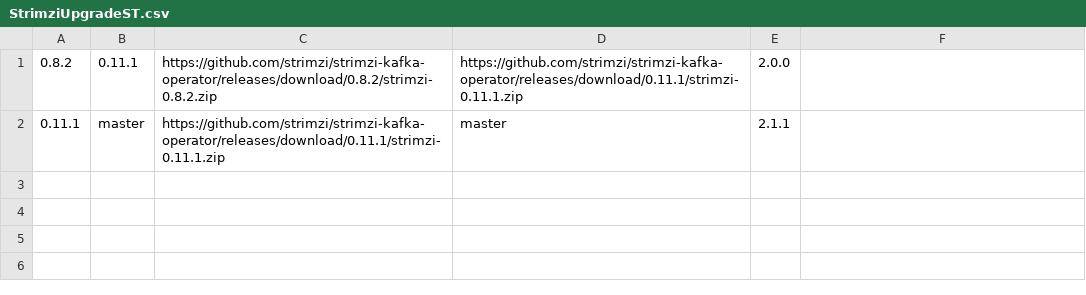
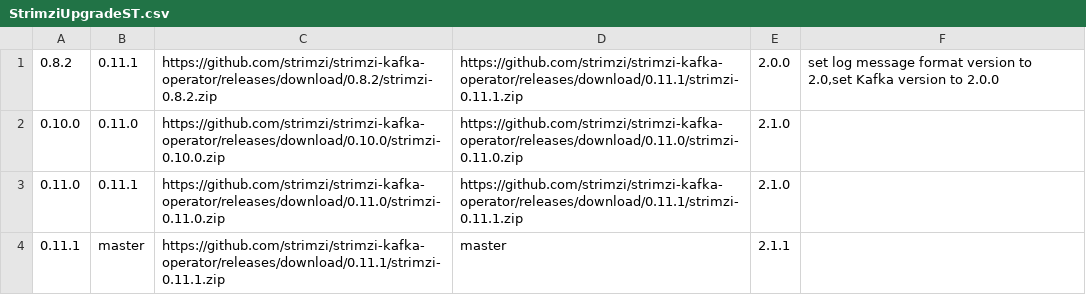
Before and after one commit to eye0fra/strimzi-kafka-operator, a CSV file: systemtest/src/main/resources/StrimziUpgradeST.csv, drawn as a sheet; the diff names each change by its address in the sheet, - before the commit and + after, or states it on an @@ line.

```diff
--- a/systemtest/src/main/resources/StrimziUpgradeST.csv
+++ b/systemtest/src/main/resources/StrimziUpgradeST.csv
-F1: (empty)
+F1: set log message format version to 2.0,set Kafka version to 2.0.0
+row 2: 0.10.0 | 0.11.0 | https://github.com/strimzi/strimzi-kafka-operator/releases/download/0.10.0/strimzi-0.10.0.zip | https://github.com/strimzi/strimzi-kafka-operator/releases/download/0.11.0/strimzi-0.11.0.zip | 2.1.0
+row 3: 0.11.0 | 0.11.1 | https://github.com/strimzi/strimzi-kafka-operator/releases/download/0.11.0/strimzi-0.11.0.zip | https://github.com/strimzi/strimzi-kafka-operator/releases/download/0.11.1/strimzi-0.11.1.zip | 2.1.0
```
Also changed, not shown: 2 other files.
